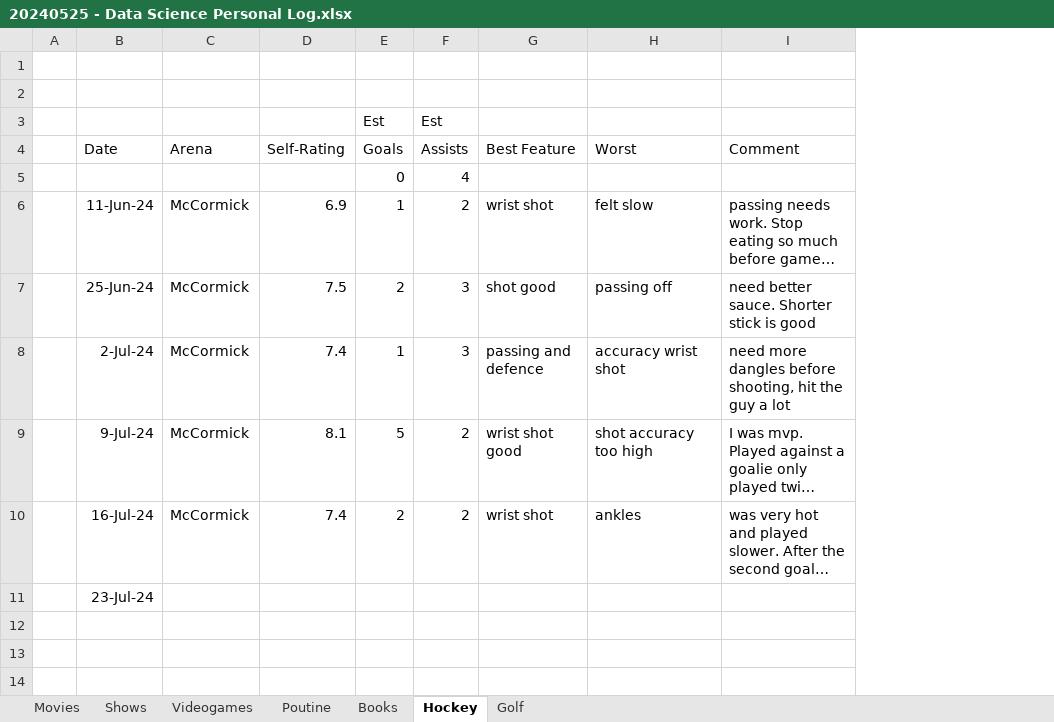
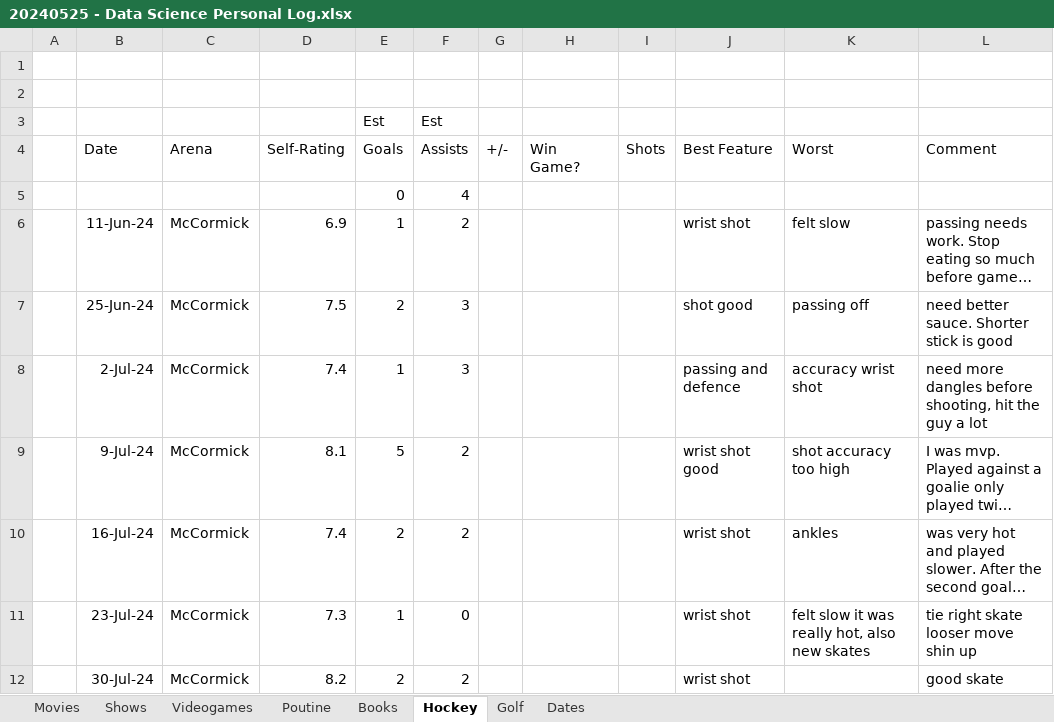
Before and after one commit to psmith1011/SelfDataAnalysis, an Excel workbook: 20240525 - Data Science Personal Log.xlsx, sheet Hockey, drawn as a sheet; only a part is shown; long unchanged cells end in …; values as stored, in another font and other column widths than the file's, no borders; removed rows and columns are numbered as before the commit, all else as after; the diff covers the shown part only; the diff names each change by its address in the sheet, - before the commit and + after, or states it on an @@ line.

```diff
--- a/20240525 - Data Science Personal Log.xlsx (sheet Hockey)
+++ b/20240525 - Data Science Personal Log.xlsx (sheet Hockey)
+sheet tab: Dates
+column G (+/-), empty
+column H (Win Game?), empty
+column I (Shots), empty
-row 11:  | 23-Jul-24
+row 11:  | 23-Jul-24 | McCormick | 7.3 | 1 | 0 |  |  |  | wrist shot | felt slow it was really hot, also new skates | tie right skate looser move shin up
+row 12:  | 30-Jul-24 | McCormick | 8.2 | 2 | 2 |  |  |  | wrist shot |  | good skate
```
Also changed, not shown: 18 added rows elsewhere in this sheet, sheet Movies, sheet Poutine, sheet Shows, sheet Videogames, sheet Golf, sheet Books, charts or pictures, 1 other file.
